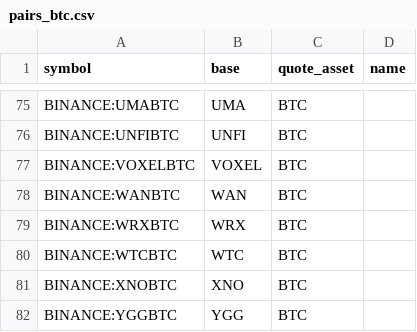
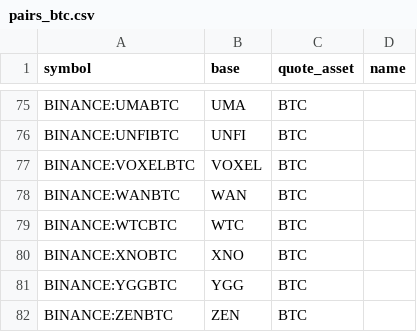
Before and after one commit to avatar-lavventura/trade_bot, a CSV file: tradingview-alerts/pairs_btc.csv, drawn as a sheet; only a part is shown, gaps mark what is left out; the shorter side is filled out with more unchanged rows; the diff names each change by its address in the sheet, - before the commit and + after, or states it on an @@ line.

```diff
--- a/tradingview-alerts/pairs_btc.csv
+++ b/tradingview-alerts/pairs_btc.csv
-row 79: BINANCE:WRXBTC | WRX | BTC
```
Also changed, not shown: 5 other files.
